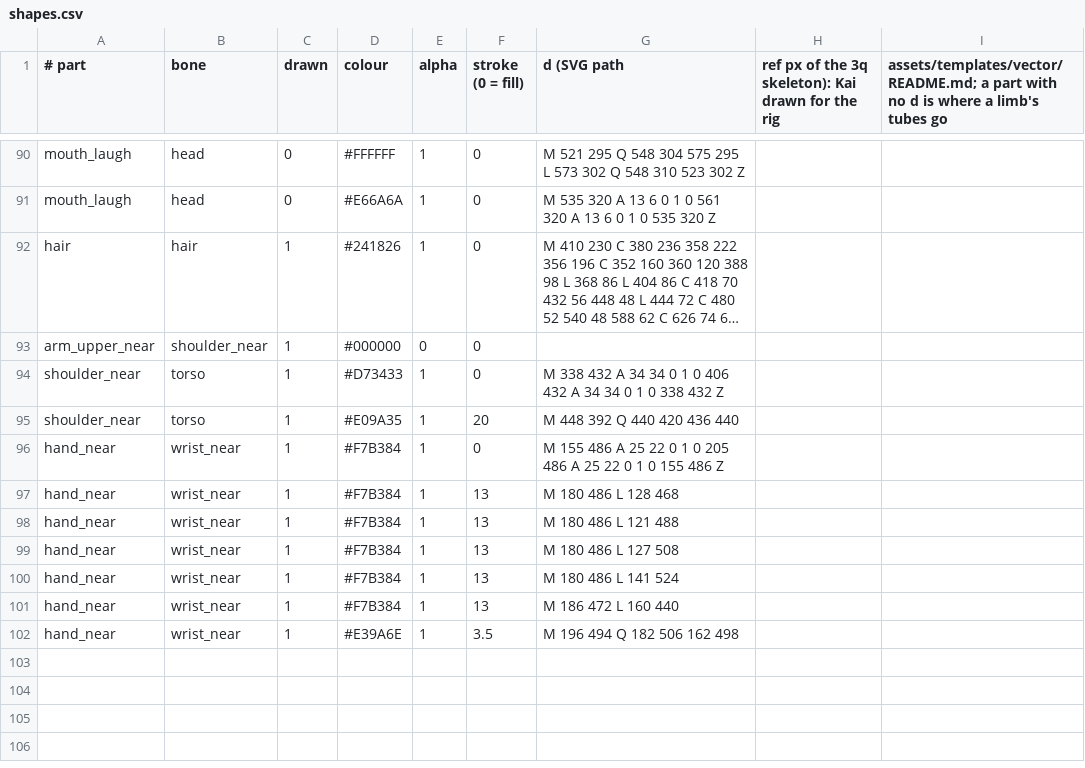
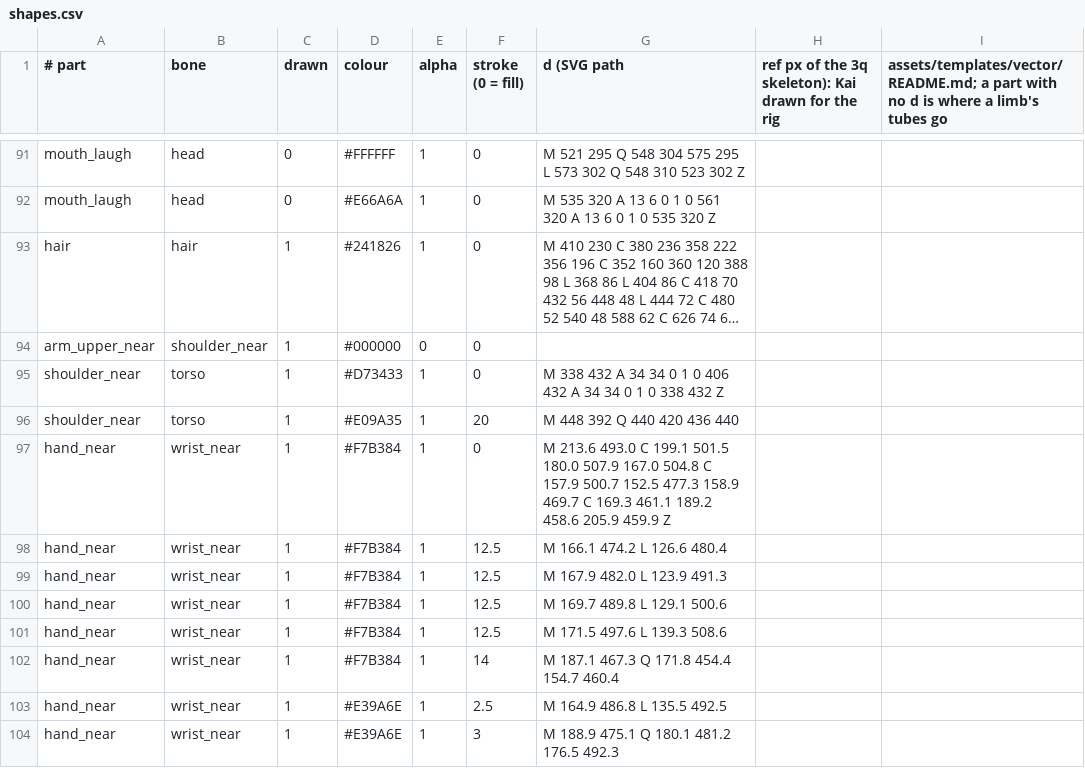
Before and after one commit to ltthuc1989/story-rig-studio, a CSV file: shared/src/commonMain/composeResources/files/kai/shapes.csv, drawn as a sheet; only a part is shown, gaps mark what is left out; long unchanged cells end in …; the diff covers the shown part only.

```diff
--- a/shared/src/commonMain/composeResources/files/kai/shapes.csv
+++ b/shared/src/commonMain/composeResources/files/kai/shapes.csv
@@ -95,8 +96,9 @@ shoulder_near,torso,1,#D73433,1,0,M 338 432 A 34 34 0 1 0 406 432 A 34 34 0 1 0
 shoulder_near,torso,1,#E09A35,1,20,M 448 392 Q 440 420 436 440
-hand_near,wrist_near,1,#F7B384,1,0,M 155 486 A 25 22 0 1 0 205 486 A 25 22 0 1 0 155 486 Z
-hand_near,wrist_near,1,#F7B384,1,13,M 180 486 L 128 468
-hand_near,wrist_near,1,#F7B384,1,13,M 180 486 L 121 488
-hand_near,wrist_near,1,#F7B384,1,13,M 180 486 L 127 508
-hand_near,wrist_near,1,#F7B384,1,13,M 180 486 L 141 524
-hand_near,wrist_near,1,#F7B384,1,13,M 186 472 L 160 440
-hand_near,wrist_near,1,#E39A6E,1,3.5,M 196 494 Q 182 506 162 498
+hand_near,wrist_near,1,#F7B384,1,0,M 213.6 493.0 C 199.1 501.5 180.0 507.9 167.0 504.8 C 157.9 500.7 152.5 477.3 158.9 469.7 C 169.3 461.1 189.2 458.6 205.9 459.9 Z
+hand_near,wrist_near,1,#F7B384,1,12.5,M 166.1 474.2 L 126.6 480.4
+hand_near,wrist_near,1,#F7B384,1,12.5,M 167.9 482.0 L 123.9 491.3
+hand_near,wrist_near,1,#F7B384,1,12.5,M 169.7 489.8 L 129.1 500.6
+hand_near,wrist_near,1,#F7B384,1,12.5,M 171.5 497.6 L 139.3 508.6
+hand_near,wrist_near,1,#F7B384,1,14,M 187.1 467.3 Q 171.8 454.4 154.7 460.4
+hand_near,wrist_near,1,#E39A6E,1,2.5,M 164.9 486.8 L 135.5 492.5
+hand_near,wrist_near,1,#E39A6E,1,3,M 188.9 475.1 Q 180.1 481.2 176.5 492.3
```
Also changed, not shown: 5 added rows, 4 removed rows and 21 edited cells elsewhere in this file, 1 other file.
